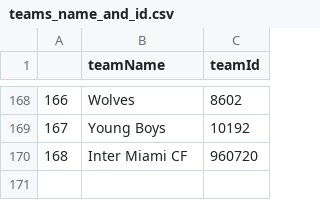
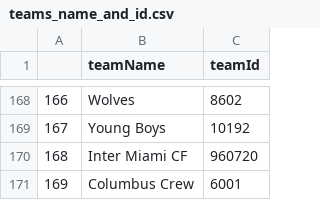
Before and after one commit to SeifArthur/football_sheets, a CSV file: teams_name_and_id.csv, drawn as a sheet; only a part is shown, gaps mark what is left out.

Commit message:
Update teams_name_and_id.csv

```diff
--- a/teams_name_and_id.csv
+++ b/teams_name_and_id.csv
@@ -170 +170,2 @@
 168,Inter Miami CF,960720
+169,Columbus Crew,6001
```
